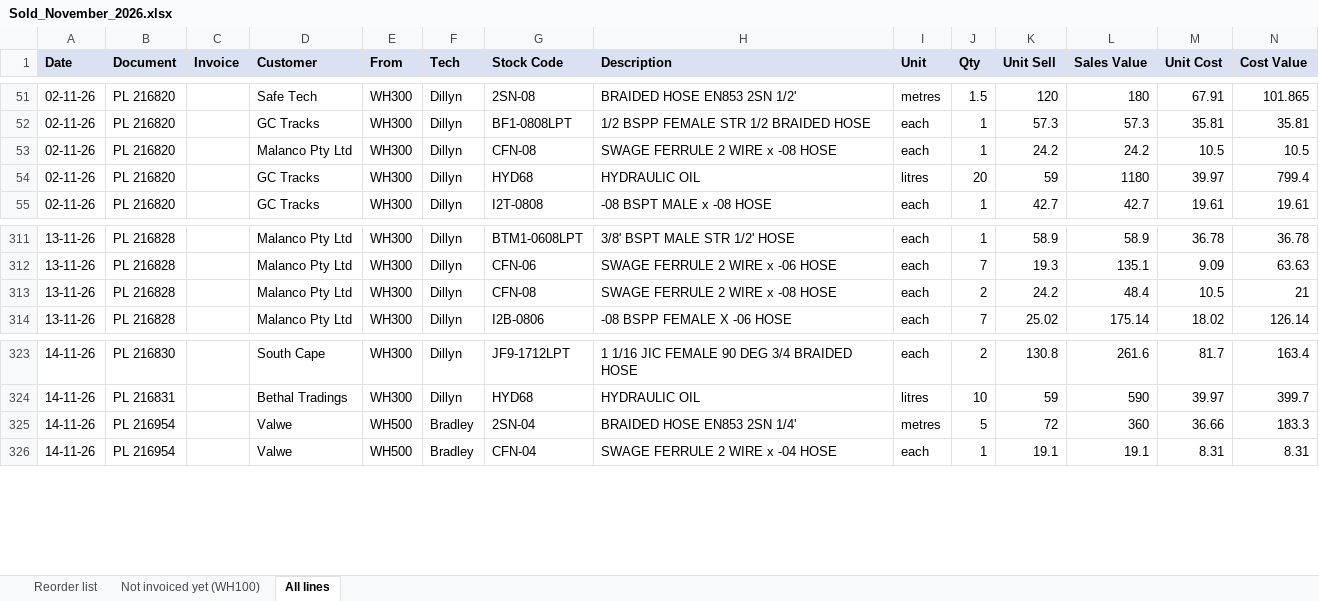
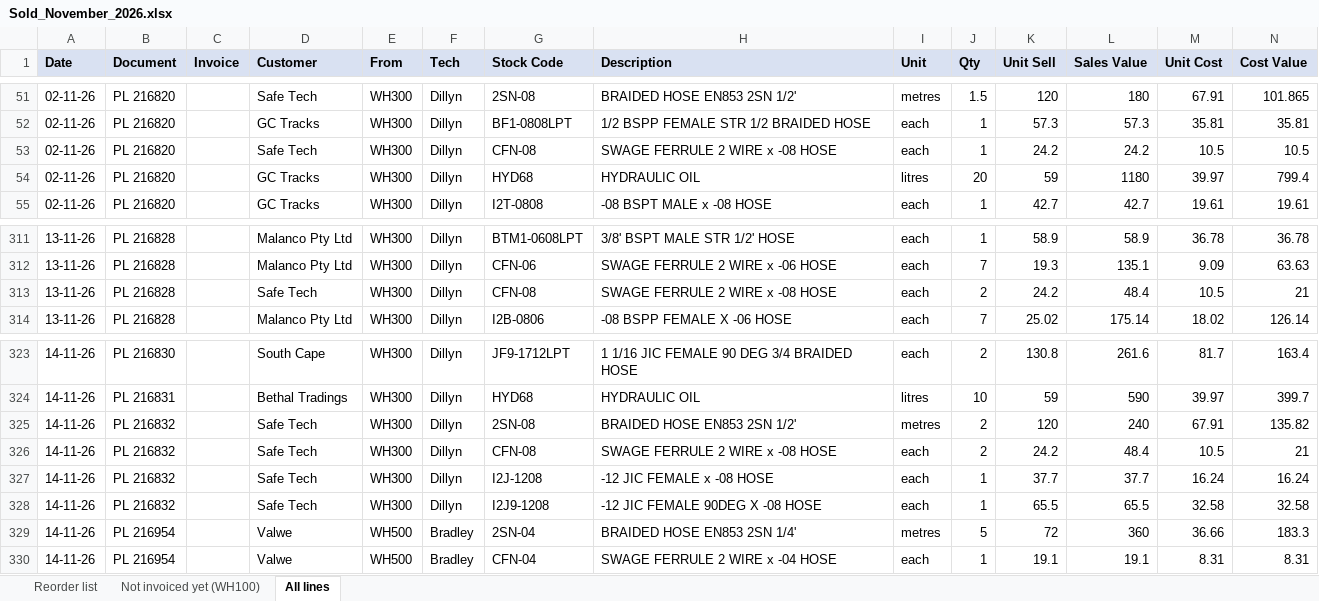
Before and after one commit to MichaelB1300/Pirtek-stock---live, an Excel workbook: Sold_November_2026.xlsx, sheet All lines, drawn as a sheet; only a part is shown, gaps mark what is left out; values as stored, in another font and other column widths than the file's, no borders; the diff names each change by its address in the sheet, - before the commit and + after, or states it on an @@ line.

```diff
--- a/Sold_November_2026.xlsx (sheet All lines)
+++ b/Sold_November_2026.xlsx (sheet All lines)
-D53 (Customer): Malanco Pty Ltd
+D53 (Customer): Safe Tech
-D313 (Customer): Malanco Pty Ltd
+D313 (Customer): Safe Tech
+row 325: 14-11-26 | PL 216832 |  | Safe Tech | WH300 | Dillyn | 2SN-08 | BRAIDED HOSE EN853 2SN 1/2' | metres | 2 | 120 | 240 | 67.91 | 135.82
+row 326: 14-11-26 | PL 216832 |  | Safe Tech | WH300 | Dillyn | CFN-08 | SWAGE FERRULE 2 WIRE x -08 HOSE | each | 2 | 24.2 | 48.4 | 10.5 | 21
+row 327: 14-11-26 | PL 216832 |  | Safe Tech | WH300 | Dillyn | I2J-1208 | -12 JIC FEMALE x -08 HOSE | each | 1 | 37.7 | 37.7 | 16.24 | 16.24
+row 328: 14-11-26 | PL 216832 |  | Safe Tech | WH300 | Dillyn | I2J9-1208 | -12 JIC FEMALE 90DEG X -08 HOSE | each | 1 | 65.5 | 65.5 | 32.58 | 32.58
```
Also changed, not shown: sheet Reorder list, 2 other files.
